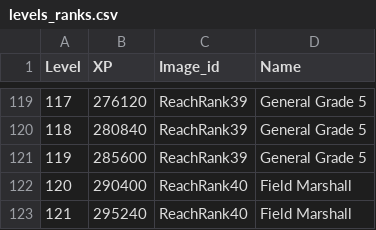
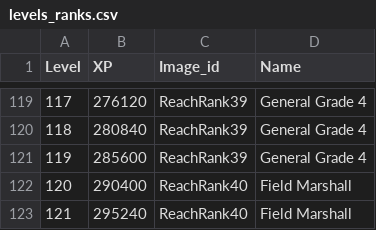
Before and after one commit to Crossoufire/MySerieList, a CSV file: MyLists/static/img/levels_ranks/levels_ranks.csv, drawn as a sheet; only a part is shown, gaps mark what is left out; the diff covers the shown part only.

```diff
--- a/MyLists/static/img/levels_ranks/levels_ranks.csv
+++ b/MyLists/static/img/levels_ranks/levels_ranks.csv
@@ -119,4 +119,4 @@ Level;XP;Image_id;Name
-117;276120;ReachRank39;General Grade 5
-118;280840;ReachRank39;General Grade 5
-119;285600;ReachRank39;General Grade 5
+117;276120;ReachRank39;General Grade 4
+118;280840;ReachRank39;General Grade 4
+119;285600;ReachRank39;General Grade 4
 120;290400;ReachRank40;Field Marshall
```
Also changed, not shown: 84 edited cells elsewhere in this file, 7 other files.
